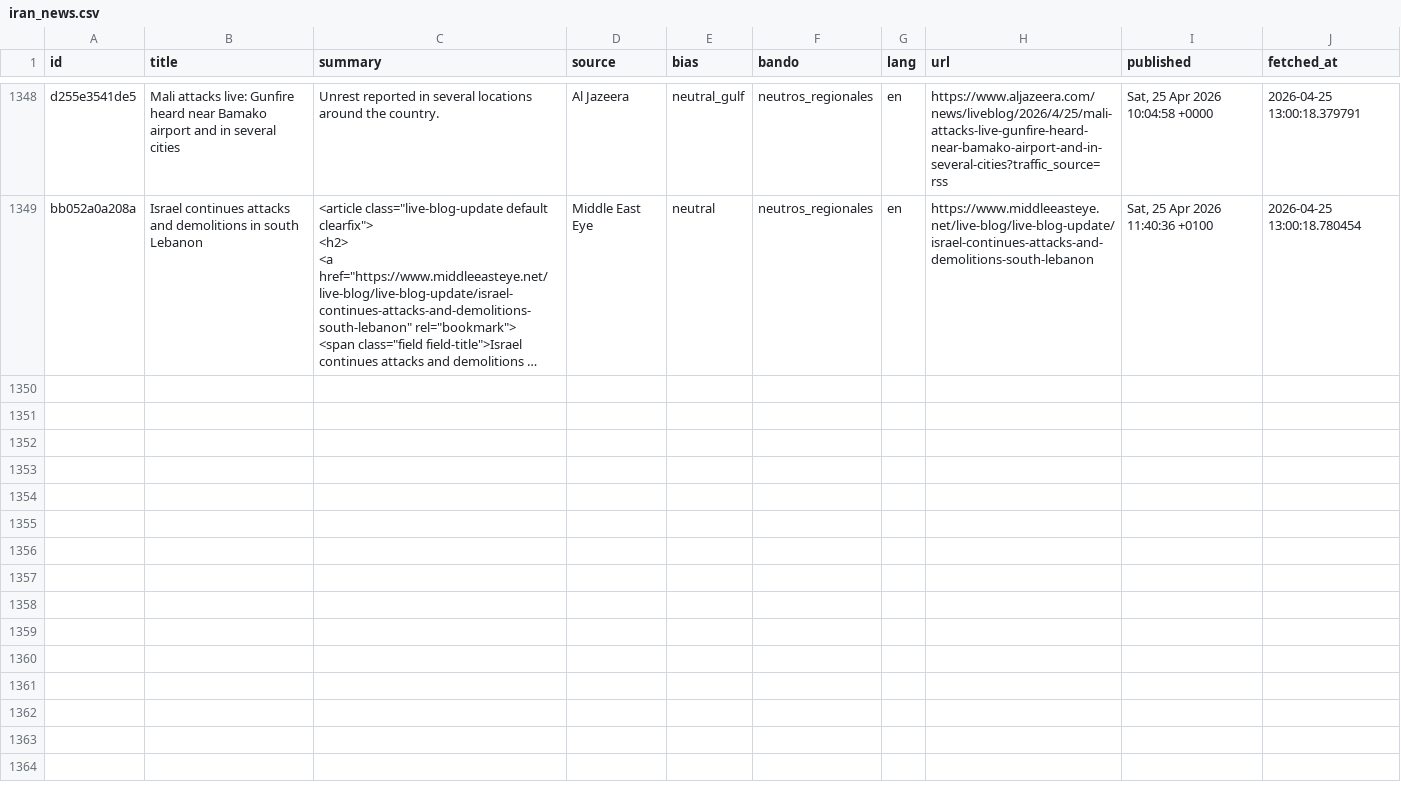
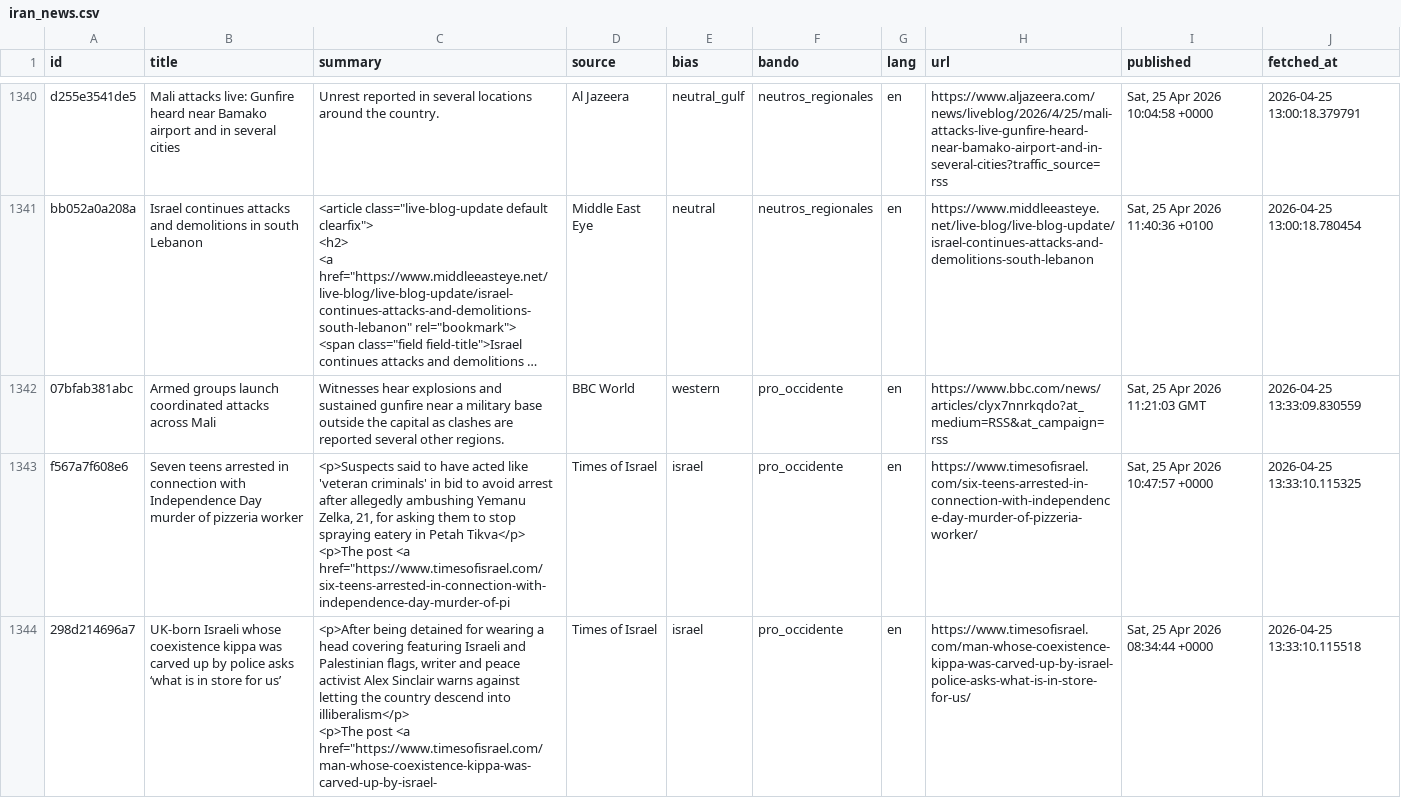
Before and after one commit to mcasrom/iran-osint-monitor, a CSV file: data/processed/iran_news.csv, drawn as a sheet; only a part is shown, gaps mark what is left out; long unchanged cells end in …; ↵ is a line break in a cell; the diff covers the shown part only; the diff names each change by its address in the sheet, - before the commit and + after, or states it on an @@ line.

```diff
--- a/data/processed/iran_news.csv
+++ b/data/processed/iran_news.csv
+row 1342: 07bfab381abc | Armed groups launch coordinated attacks across Mali | Witnesses hear explosions and sustained gunfire near a military base outside the capital as clashes are reported several other regions. | BBC World | western | pro_occidente | en | https://www.bbc.com/news/articles/clyx7nnrkqdo?at_medium=RSS&at_campaign=rss | Sat, 25 Apr 2026 11:21:03 GMT | 2026-04-25 13:33:09.830559
+row 1343: f567a7f608e6 | Seven teens arrested in connection with Independence Day murder of pizzeria worker | <p>Suspects said to have acted like 'veteran criminals' in bid to avoid arrest after allegedly ambushing Yemanu Zelka, 21, for asking them to stop spraying eatery in Petah Tikva</p> ↵ <p>The post <a href="https://www.timesofisrael.com/six-teens-arrested-in-connection-with-independence-day-murder-of-pi | Times of Israel | israel | pro_occidente | en | https://www.timesofisrael.com/six-teens-arrested-in-connection-with-independence-day-murder-of-pizzeria-worker/ | Sat, 25 Apr 2026 10:47:57 +0000 | 2026-04-25 13:33:10.115325
+row 1344: 298d214696a7 | UK-born Israeli whose coexistence kippa was carved up by police asks ‘what is in store for us’ | <p>After being detained for wearing a head covering featuring Israeli and Palestinian flags, writer and peace activist Alex Sinclair warns against letting the country descend into illiberalism</p> ↵ <p>The post <a href="https://www.timesofisrael.com/man-whose-coexistence-kippa-was-carved-up-by-israel- | Times of Israel | israel | pro_occidente | en | https://www.timesofisrael.com/man-whose-coexistence-kippa-was-carved-up-by-israel-police-asks-what-is-in-store-for-us/ | Sat, 25 Apr 2026 08:34:44 +0000 | 2026-04-25 13:33:10.115518
```
Also changed, not shown: 7 added rows and 8 removed rows elsewhere in this file, data/processed/iran_keywords.csv, data/processed/iran_narratives.csv, 8 other files.
